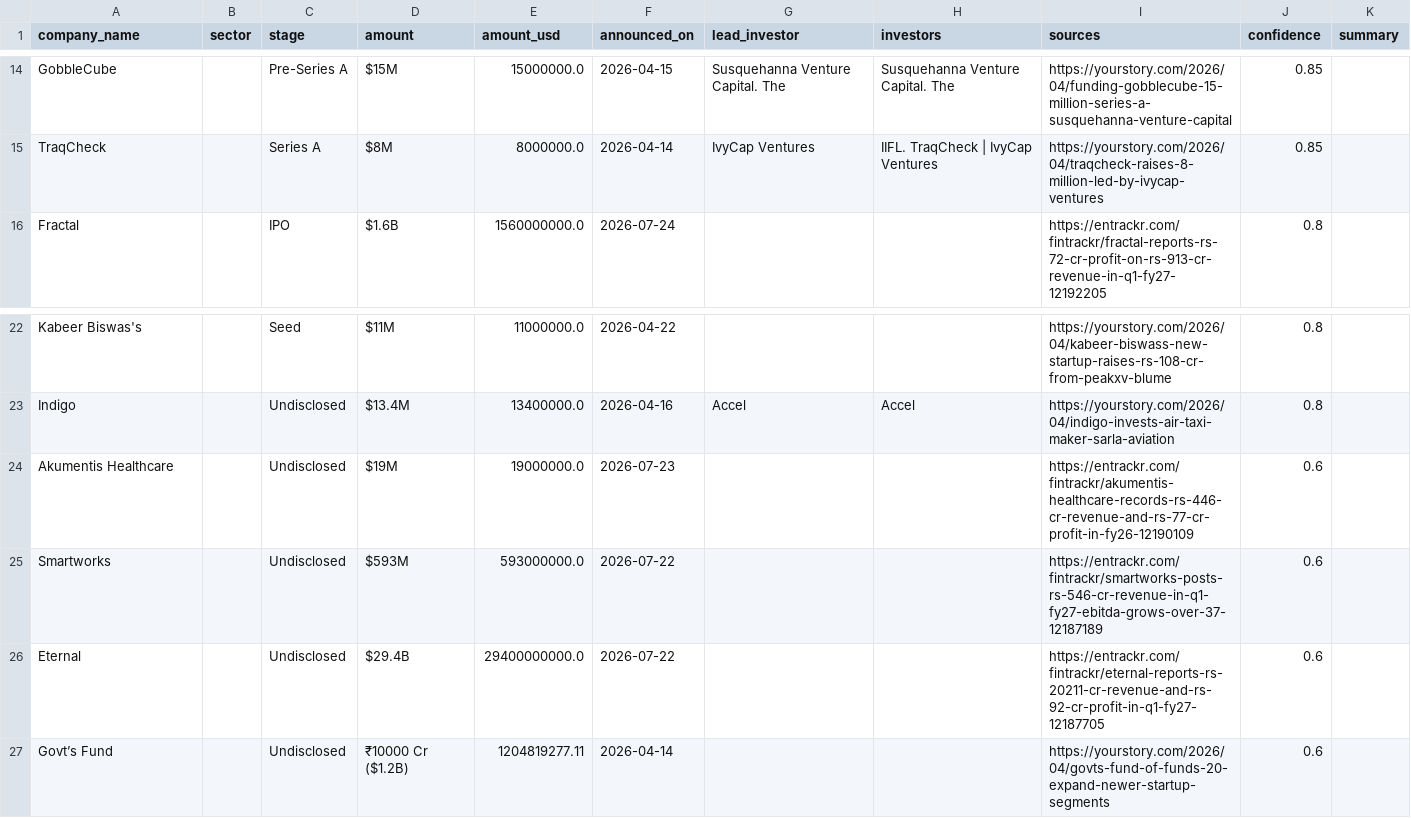
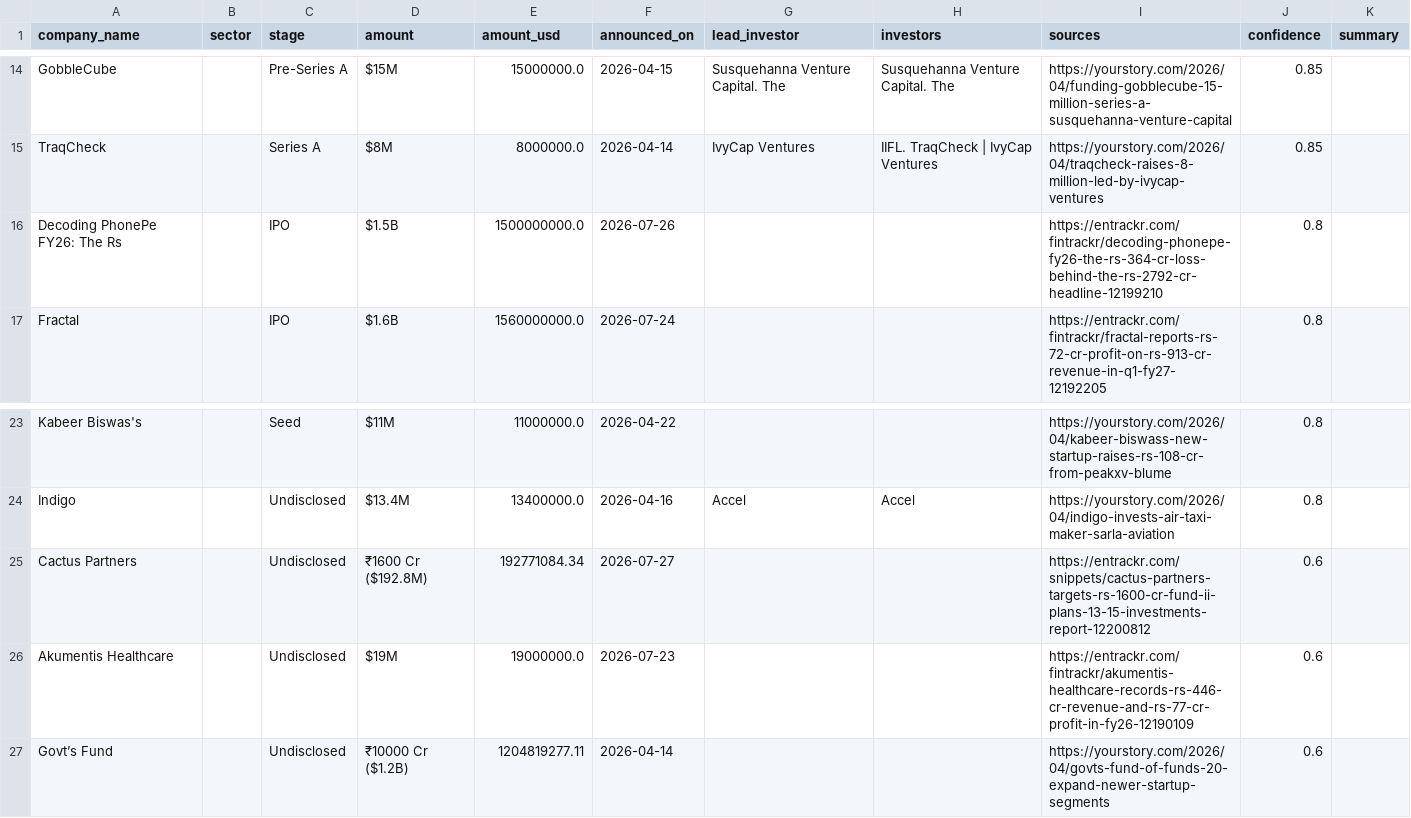
Before and after one commit to ryrk1020/indian-funding-pipeline, a CSV file: docs/rounds_latest.csv, drawn as a sheet; only a part is shown, gaps mark what is left out.

```diff
--- a/docs/rounds_latest.csv
+++ b/docs/rounds_latest.csv
@@ -15,2 +15,3 @@ GobbleCube,,Pre-Series A,$15M,15000000.0,2026-04-15,Susquehanna Venture Capital.
 TraqCheck,,Series A,$8M,8000000.0,2026-04-14,IvyCap Ventures,IIFL. TraqCheck | IvyCap Ventures,https://yourstory.com/2026/04/traqcheck-raises-8-million-led-by-ivycap-ventures,0.85,
+Decoding PhonePe FY26: The Rs,,IPO,$1.5B,1500000000.0,2026-07-26,,,https://entrackr.com/fintrackr/decoding-phonepe-fy26-the-rs-364-cr-loss-behind-the-rs-2792-cr-headline-12199210,0.8,
 Fractal,,IPO,$1.6B,1560000000.0,2026-07-24,,,https://entrackr.com/fintrackr/fractal-reports-rs-72-cr-profit-on-rs-913-cr-revenue-in-q1-fy27-12192205,0.8,
@@ -23,5 +24,4 @@ Kabeer Biswas's,,Seed,$11M,11000000.0,2026-04-22,,,https://yourstory.com/2026/04
 Indigo,,Undisclosed,$13.4M,13400000.0,2026-04-16,Accel,Accel,https://yourstory.com/2026/04/indigo-invests-air-taxi-maker-sarla-aviation,0.8,
+Cactus Partners,,Undisclosed,₹1600 Cr ($192.8M),192771084.34,2026-07-27,,,https://entrackr.com/snippets/cactus-partners-targets-rs-1600-cr-fund-ii-plans-13-15-investments-report-12200812,0.6,
 Akumentis Healthcare,,Undisclosed,$19M,19000000.0,2026-07-23,,,https://entrackr.com/fintrackr/akumentis-healthcare-records-rs-446-cr-revenue-and-rs-77-cr-profit-in-fy26-12190109,0.6,
-Smartworks,,Undisclosed,$593M,593000000.0,2026-07-22,,,https://entrackr.com/fintrackr/smartworks-posts-rs-546-cr-revenue-in-q1-fy27-ebitda-grows-over-37-12187189,0.6,
-Eternal,,Undisclosed,$29.4B,29400000000.0,2026-07-22,,,https://entrackr.com/fintrackr/eternal-reports-rs-20211-cr-revenue-and-rs-92-cr-profit-in-q1-fy27-12187705,0.6,
 Govt’s Fund,,Undisclosed,₹10000 Cr ($1.2B),1204819277.11,2026-04-14,,,https://yourstory.com/2026/04/govts-fund-of-funds-20-expand-newer-startup-segments,0.6,
```
Also changed, not shown: exports/sample_rounds.csv, 3 other files.
